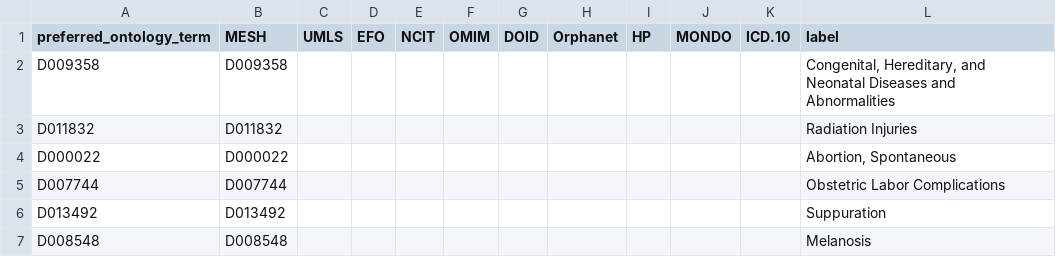
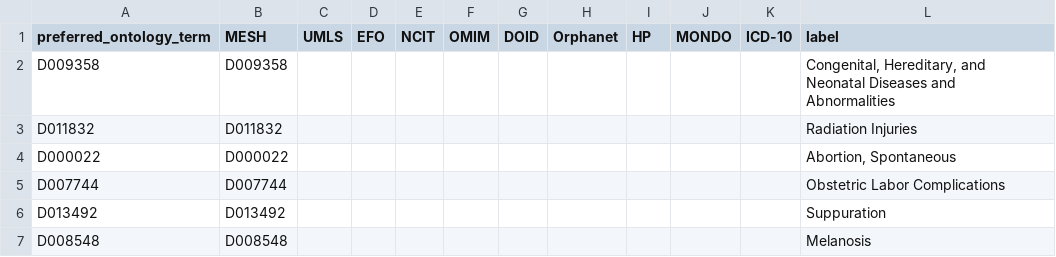
Before and after one commit to natacourby/Disease_ontologies_for_knowledge_graphs, a TSV file: data/prepared_ontologies/MESH_additional_classes.tsv, drawn as a sheet; only a part is shown.

```diff
--- a/data/prepared_ontologies/MESH_additional_classes.tsv
+++ b/data/prepared_ontologies/MESH_additional_classes.tsv
@@ -1,2 +1,2 @@
-preferred_ontology_term	MESH	UMLS	EFO	NCIT	OMIM	DOID	Orphanet	HP	MONDO	ICD.10	label
+preferred_ontology_term	MESH	UMLS	EFO	NCIT	OMIM	DOID	Orphanet	HP	MONDO	ICD-10	label
 D009358	D009358										"Congenital, Hereditary, and Neonatal Diseases and Abnormalities"
```
Also changed, not shown: data/prepared_ontologies/HP_additional_classes.tsv, 3 other files.
